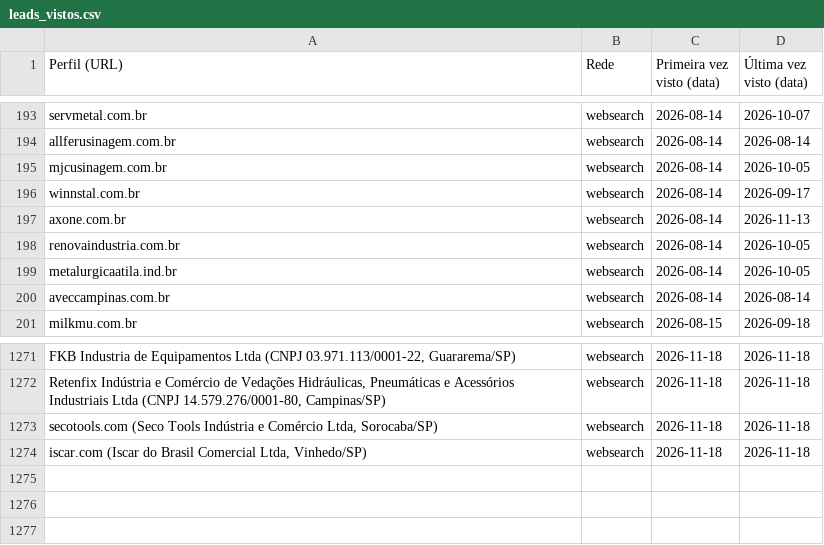
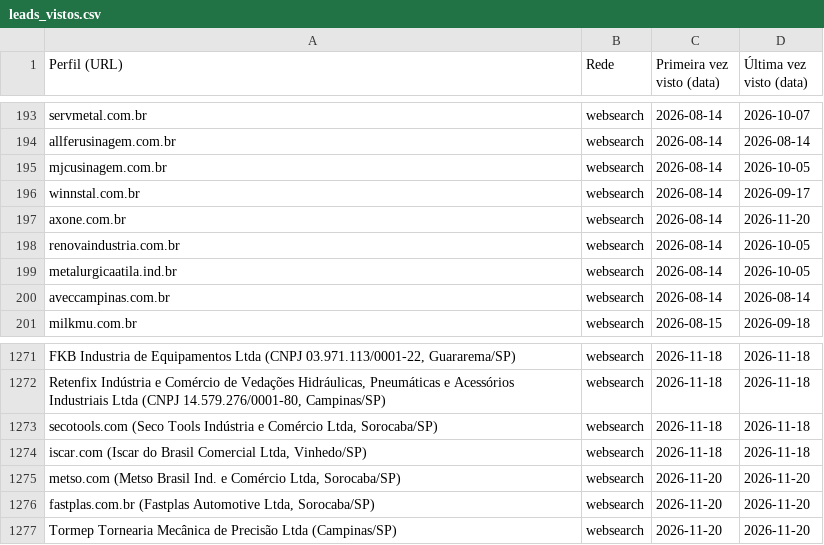
Before and after one commit to sidneyalberti/neolimpeza, a CSV file: prospeccao-social/leads_vistos.csv, drawn as a sheet; only a part is shown, gaps mark what is left out; the diff names each change by its address in the sheet, - before the commit and + after, or states it on an @@ line.

```diff
--- a/prospeccao-social/leads_vistos.csv
+++ b/prospeccao-social/leads_vistos.csv
-D197 (Última vez visto (data)): 2026-11-13
+D197 (Última vez visto (data)): 2026-11-20
+row 1275: metso.com (Metso Brasil Ind. e Comércio Ltda, Sorocaba/SP) | websearch | 2026-11-20 | 2026-11-20
+row 1276: fastplas.com.br (Fastplas Automotive Ltda, Sorocaba/SP) | websearch | 2026-11-20 | 2026-11-20
+row 1277: Tormep Tornearia Mecânica de Precisão Ltda (Campinas/SP) | websearch | 2026-11-20 | 2026-11-20
```
Also changed, not shown: 2 other files.
